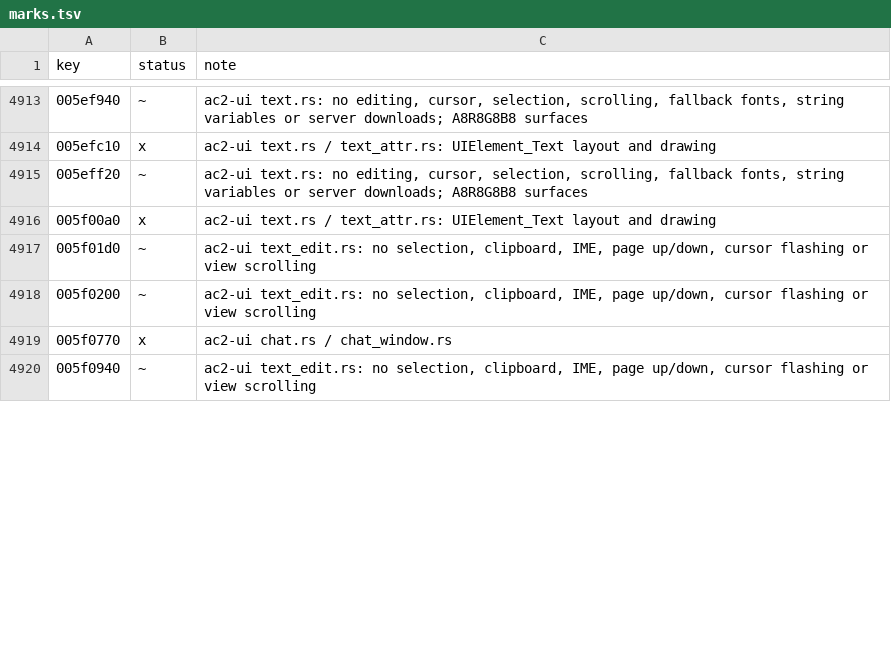
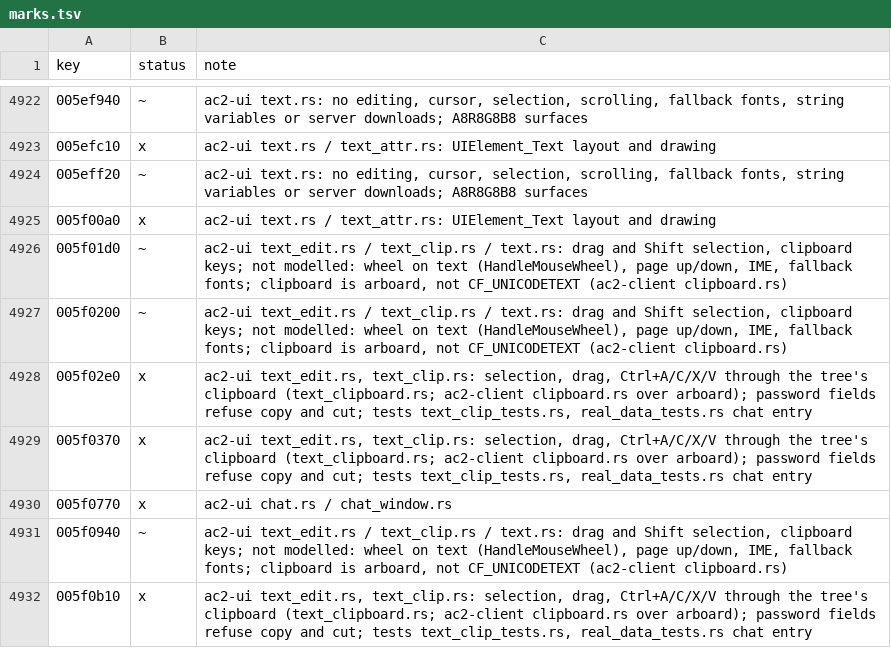
Before and after one commit to CrimsonMage/AC2_Rusted, a TSV file: docs/retail-catalog/marks.tsv, drawn as a sheet; only a part is shown, gaps mark what is left out; the diff covers the shown part only.

Commit message:
ac2-ui, ac2-client: text selection, drag and clipboard keys
Text elements take a mouse drag selection and Shift+arrow/Home/End, draw the
selection highlighted, and copy, cut and paste through the tree's clipboard:
Ctrl+A select all, Ctrl+C copy, Ctrl+X cut, Ctrl+V paste (AGENTS.md text
selection exception). Paste keeps the field's max length and filter; password
fields never copy or cut. The naming entry's NameInputFilter is now the
element's filter, so paste is filtered too. ac2-client supplies the OS
clipboard through arboard.

Retail: UIElement_Text::MouseDown / MouseUp / Global_MouseMove (m_mouseSelecting),
SetCursorPosition, DeterminePositionFromXY (line-aware); Cut, Paste and
CharacterHandler from the admin 7148 text code; Device::SendStringToClipboard.

```diff
--- a/docs/retail-catalog/marks.tsv
+++ b/docs/retail-catalog/marks.tsv
@@ -4916,5 +4925,8 @@ key	status	note
 005f00a0	x	ac2-ui text.rs / text_attr.rs: UIElement_Text layout and drawing
-005f01d0	~	ac2-ui text_edit.rs: no selection, clipboard, IME, page up/down, cursor flashing or view scrolling
-005f0200	~	ac2-ui text_edit.rs: no selection, clipboard, IME, page up/down, cursor flashing or view scrolling
+005f01d0	~	ac2-ui text_edit.rs / text_clip.rs / text.rs: drag and Shift selection, clipboard keys; not modelled: wheel on text (HandleMouseWheel), page up/down, IME, fallback fonts; clipboard is arboard, not CF_UNICODETEXT (ac2-client clipboard.rs)
+005f0200	~	ac2-ui text_edit.rs / text_clip.rs / text.rs: drag and Shift selection, clipboard keys; not modelled: wheel on text (HandleMouseWheel), page up/down, IME, fallback fonts; clipboard is arboard, not CF_UNICODETEXT (ac2-client clipboard.rs)
+005f02e0	x	ac2-ui text_edit.rs, text_clip.rs: selection, drag, Ctrl+A/C/X/V through the tree's clipboard (text_clipboard.rs; ac2-client clipboard.rs over arboard); password fields refuse copy and cut; tests text_clip_tests.rs, real_data_tests.rs chat entry
+005f0370	x	ac2-ui text_edit.rs, text_clip.rs: selection, drag, Ctrl+A/C/X/V through the tree's clipboard (text_clipboard.rs; ac2-client clipboard.rs over arboard); password fields refuse copy and cut; tests text_clip_tests.rs, real_data_tests.rs chat entry
 005f0770	x	ac2-ui chat.rs / chat_window.rs
-005f0940	~	ac2-ui text_edit.rs: no selection, clipboard, IME, page up/down, cursor flashing or view scrolling
+005f0940	~	ac2-ui text_edit.rs / text_clip.rs / text.rs: drag and Shift selection, clipboard keys; not modelled: wheel on text (HandleMouseWheel), page up/down, IME, fallback fonts; clipboard is arboard, not CF_UNICODETEXT (ac2-client clipboard.rs)
+005f0b10	x	ac2-ui text_edit.rs, text_clip.rs: selection, drag, Ctrl+A/C/X/V through the tree's clipboard (text_clipboard.rs; ac2-client clipboard.rs over arboard); password fields refuse copy and cut; tests text_clip_tests.rs, real_data_tests.rs chat entry
```
Also changed, not shown: 12 added rows and 3 edited cells elsewhere in this file, 22 other files.
